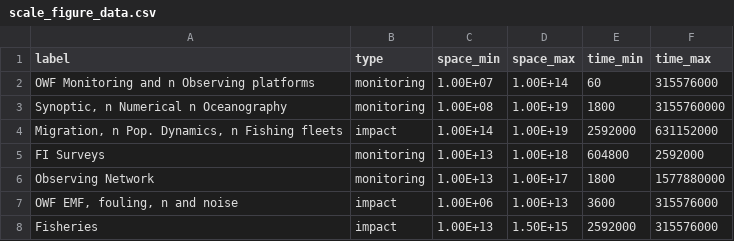
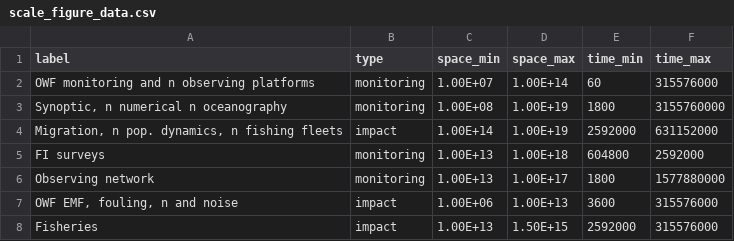
Before and after one commit to mhpob/OWF-flyways, a CSV file: data/scale_figure_data.csv, drawn as a sheet.

```diff
--- a/data/scale_figure_data.csv
+++ b/data/scale_figure_data.csv
@@ -1,7 +1,7 @@
 label,type,space_min,space_max,time_min,time_max
-OWF Monitoring and n Observing platforms,monitoring,1.00E+07,1.00E+14,60,315576000
-"Synoptic, n Numerical n Oceanography",monitoring,1.00E+08,1.00E+19,1800,3155760000
-"Migration, n Pop. Dynamics, n Fishing fleets",impact,1.00E+14,1.00E+19,2592000,631152000
-FI Surveys,monitoring,1.00E+13,1.00E+18,604800,2592000
-Observing Network,monitoring,1.00E+13,1.00E+17,1800,1577880000
+OWF monitoring and n observing platforms,monitoring,1.00E+07,1.00E+14,60,315576000
+"Synoptic, n numerical n oceanography",monitoring,1.00E+08,1.00E+19,1800,3155760000
+"Migration, n pop. dynamics, n fishing fleets",impact,1.00E+14,1.00E+19,2592000,631152000
+FI surveys,monitoring,1.00E+13,1.00E+18,604800,2592000
+Observing network,monitoring,1.00E+13,1.00E+17,1800,1577880000
 "OWF EMF, fouling, n and noise",impact,1.00E+06,1.00E+13,3600,315576000
```
Also changed, not shown: 1 other file.
